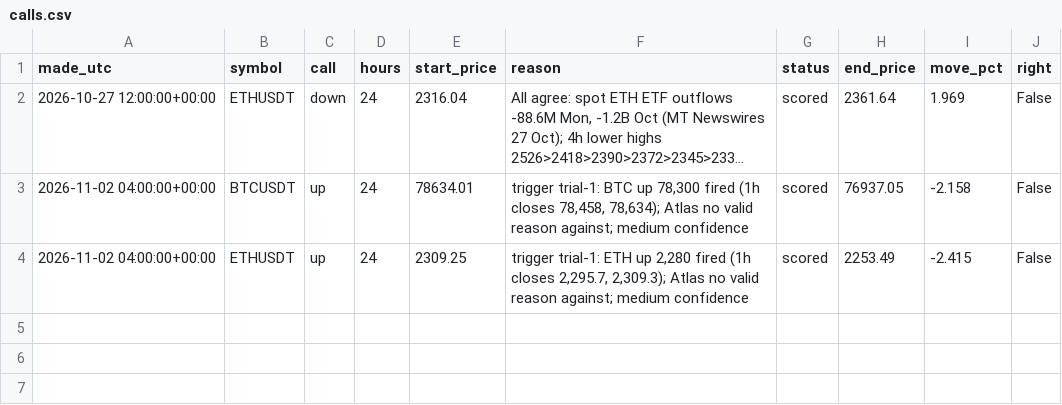
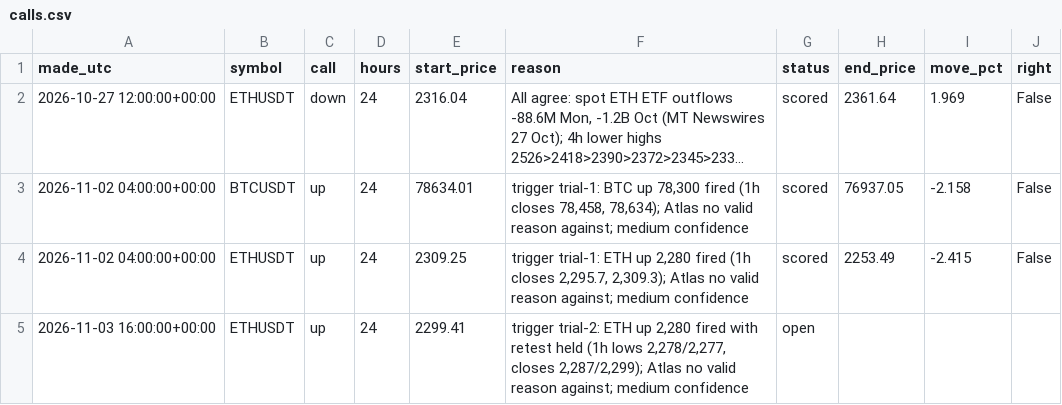
Before and after one commit to atwirabih01-creator/my-first-project, a CSV file: trading/journal/calls.csv, drawn as a sheet; long unchanged cells end in ….

```diff
--- a/trading/journal/calls.csv
+++ b/trading/journal/calls.csv
@@ -4 +4,2 @@ made_utc,symbol,call,hours,start_price,reason,status,end_price,move_pct,right
 2026-11-02 04:00:00+00:00,ETHUSDT,up,24,2309.25,"trigger trial-1: ETH up 2,280 fired (1h closes 2,295.7, 2,309.3); Atlas no valid reason against; medium confidence",scored,2253.49,-2.415,False
+2026-11-03 16:00:00+00:00,ETHUSDT,up,24,2299.41,"trigger trial-2: ETH up 2,280 fired with retest held (1h lows 2,278/2,277, closes 2,287/2,299); Atlas no valid reason against; medium confidence",open,,,
```
Also changed, not shown: 5 other files.
